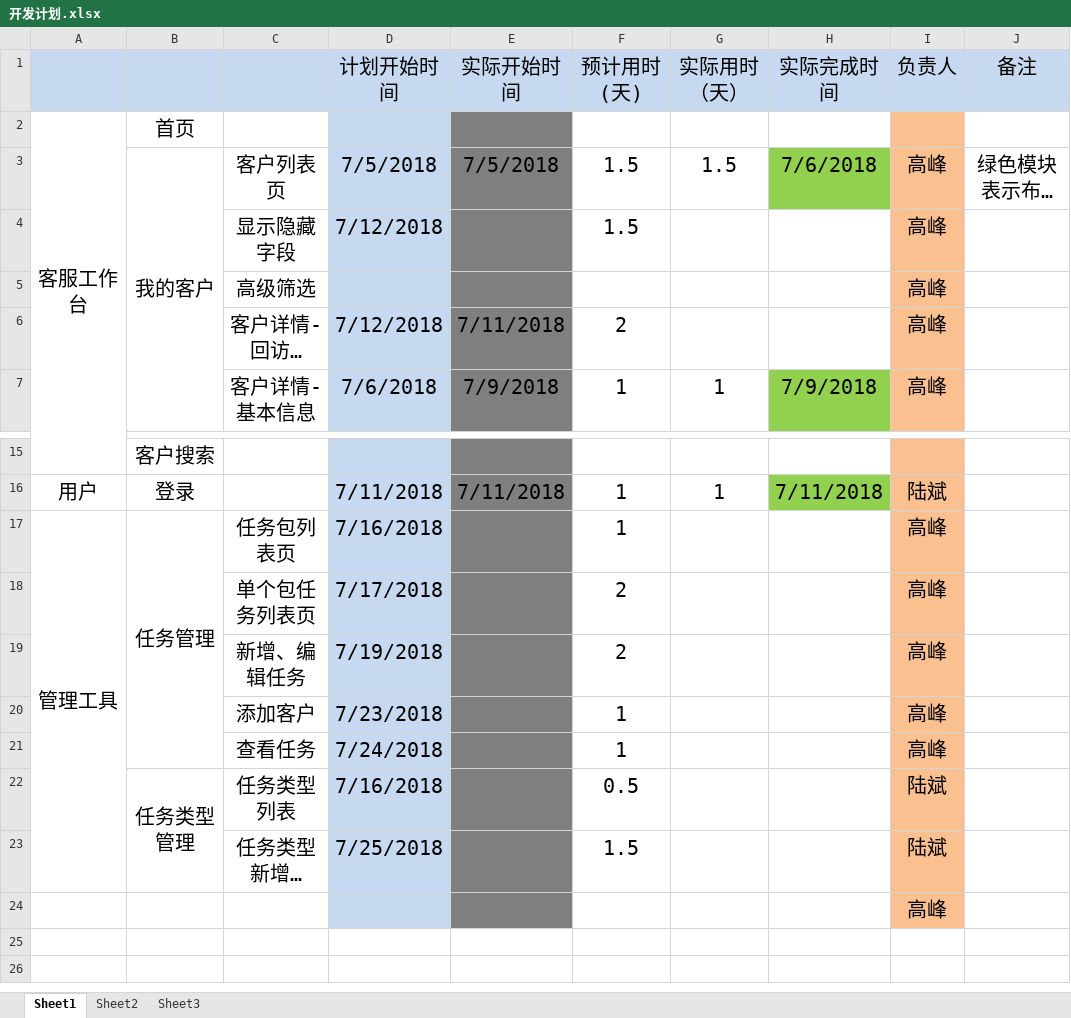
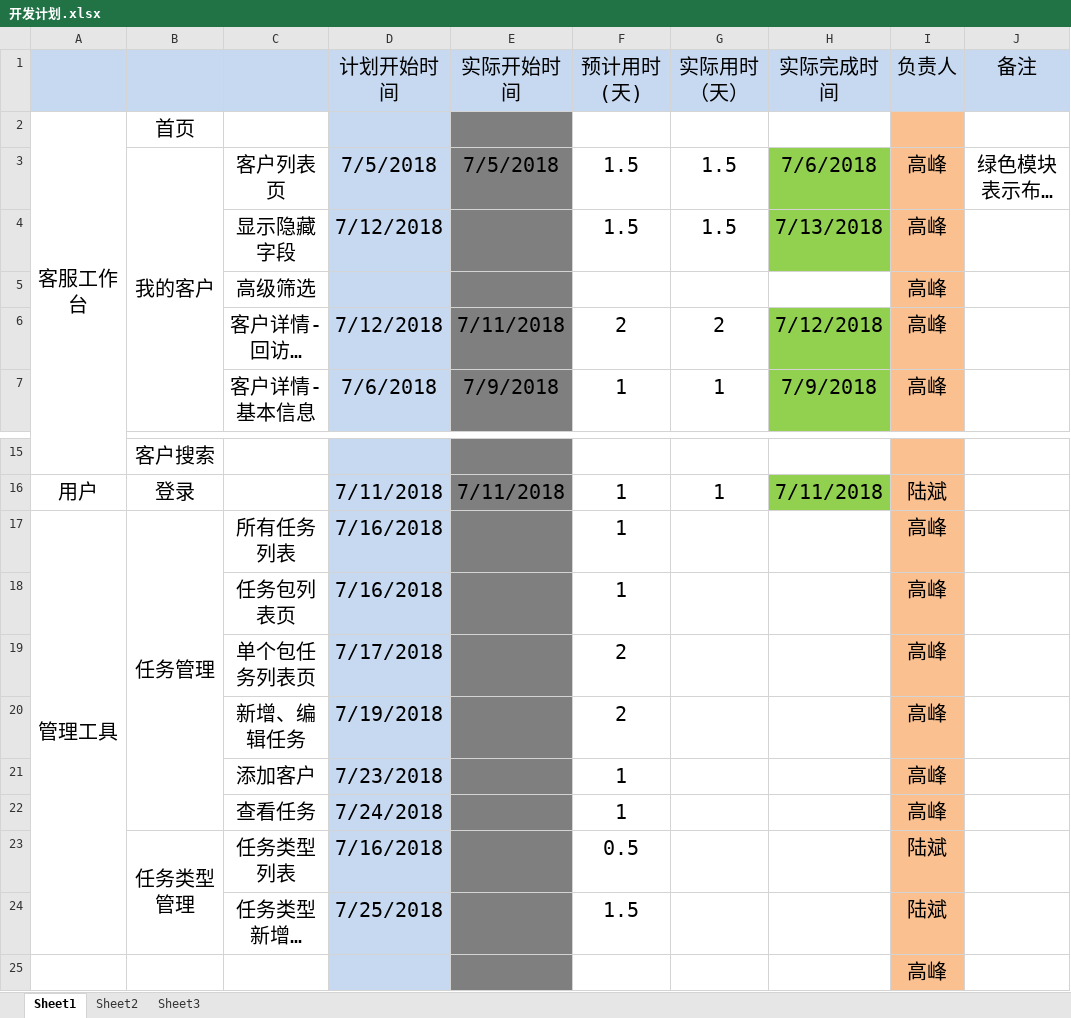
Before and after one commit to vian127/crm-managements, an Excel workbook: 开发计划.xlsx, sheet Sheet1, drawn as a sheet; only a part is shown, gaps mark what is left out; long unchanged cells end in …; values as stored, in another font and other column widths than the file's, no borders; removed rows and columns are numbered as before the commit, all else as after; the diff names each change by its address in the sheet, - before the commit and + after, or states it on an @@ line.

```diff
--- a/开发计划.xlsx (sheet Sheet1)
+++ b/开发计划.xlsx (sheet Sheet1)
-G4 (实际用时（天）): (empty)
+G4 (实际用时（天）): 1.5
-H4 (实际完成时间): (empty)
+H4 (实际完成时间): 7/13/2018
-H4 fill: none
+H4 fill: #92D050
-G6 (实际用时（天）): (empty)
+G6 (实际用时（天）): 2
-H6 (实际完成时间): (empty)
+H6 (实际完成时间): 7/12/2018
-H6 fill: none
+H6 fill: #92D050
+row 17: 管理工具 | 任务管理 | 所有任务列表 | 7/16/2018 |  | 1 |  |  | 高峰
-A18: 管理工具
+A18: (empty)
-A17:A23 merged
-B18: 任务管理
+B18: (empty)
-B17:B21 merged
```
Also changed, not shown: 4 other files.
